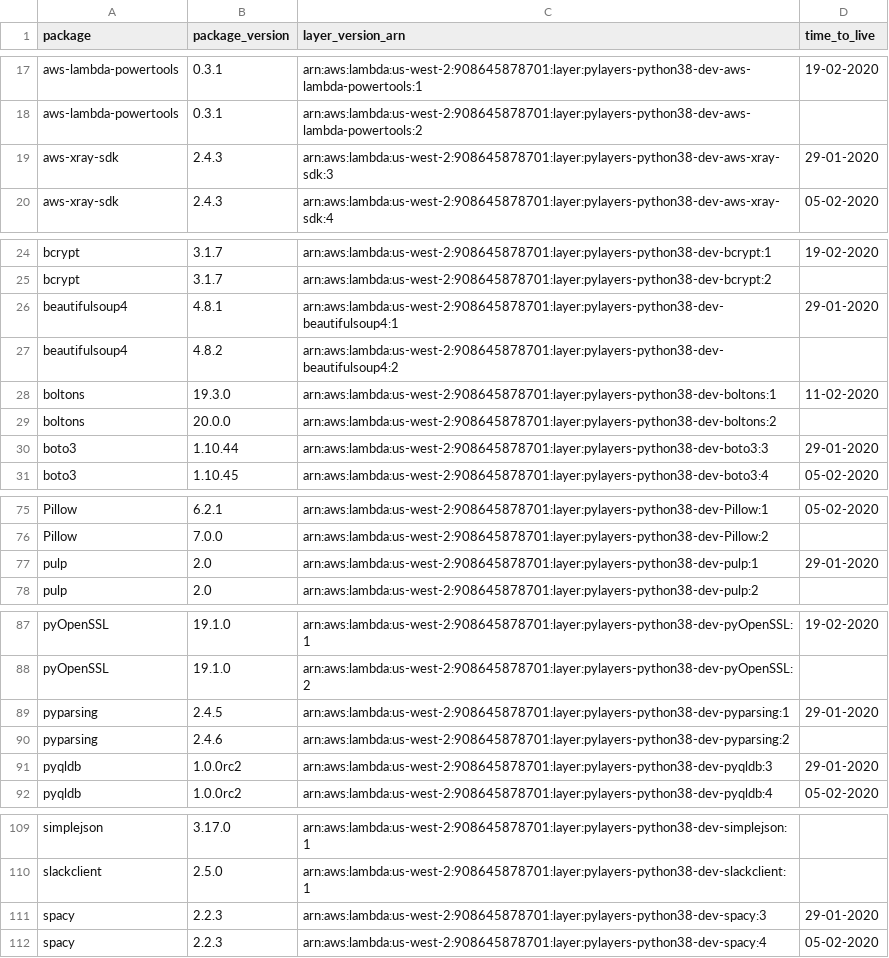
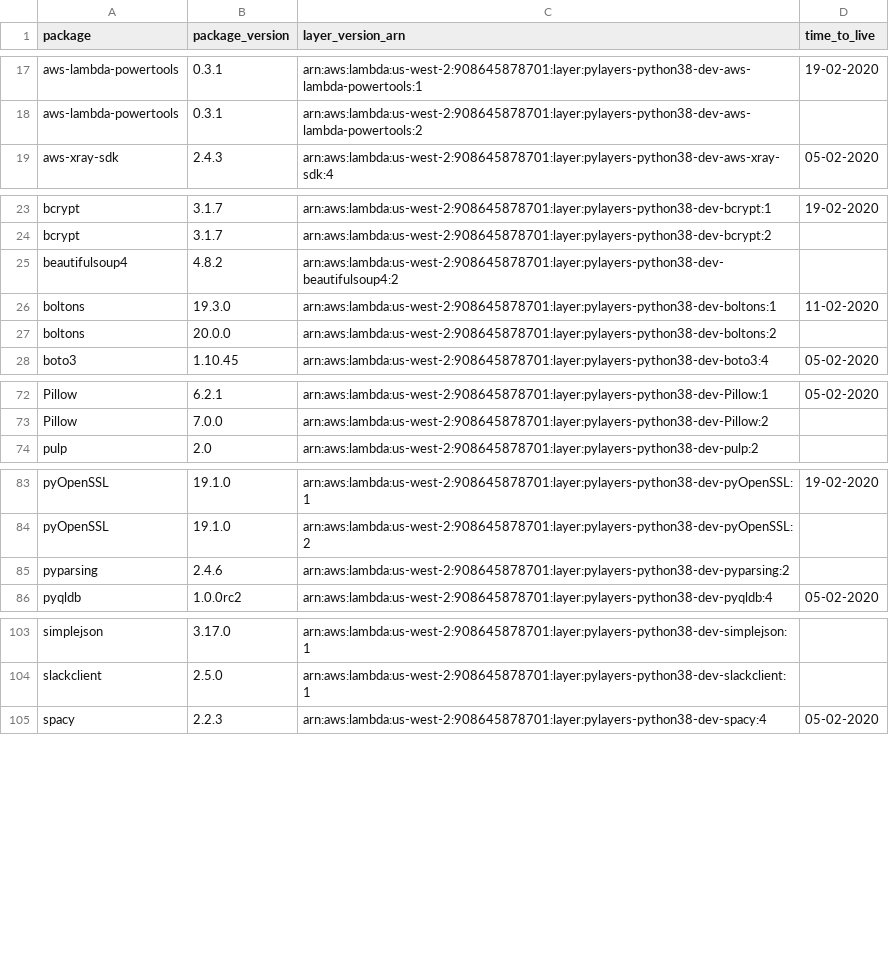
Before and after one commit to keithrozario/Klayers-dev, a CSV file: deployments/python3.8/arns/us-west-2.csv, drawn as a sheet; only a part is shown, gaps mark what is left out.

```diff
--- a/deployments/python3.8/arns/us-west-2.csv
+++ b/deployments/python3.8/arns/us-west-2.csv
@@ -18,3 +18,2 @@ aws-lambda-powertools,0.3.1,arn:aws:lambda:us-west-2:908645878701:layer:pylayers
 aws-lambda-powertools,0.3.1,arn:aws:lambda:us-west-2:908645878701:layer:pylayers-python38-dev-aws-lambda-powertools:2,
-aws-xray-sdk,2.4.3,arn:aws:lambda:us-west-2:908645878701:layer:pylayers-python38-dev-aws-xray-sdk:3,29-01-2020
 aws-xray-sdk,2.4.3,arn:aws:lambda:us-west-2:908645878701:layer:pylayers-python38-dev-aws-xray-sdk:4,05-02-2020
@@ -25,3 +24,2 @@ bcrypt,3.1.7,arn:aws:lambda:us-west-2:908645878701:layer:pylayers-python38-dev-b
 bcrypt,3.1.7,arn:aws:lambda:us-west-2:908645878701:layer:pylayers-python38-dev-bcrypt:2,
-beautifulsoup4,4.8.1,arn:aws:lambda:us-west-2:908645878701:layer:pylayers-python38-dev-beautifulsoup4:1,29-01-2020
 beautifulsoup4,4.8.2,arn:aws:lambda:us-west-2:908645878701:layer:pylayers-python38-dev-beautifulsoup4:2,
@@ -29,3 +27,2 @@ boltons,19.3.0,arn:aws:lambda:us-west-2:908645878701:layer:pylayers-python38-dev
 boltons,20.0.0,arn:aws:lambda:us-west-2:908645878701:layer:pylayers-python38-dev-boltons:2,
-boto3,1.10.44,arn:aws:lambda:us-west-2:908645878701:layer:pylayers-python38-dev-boto3:3,29-01-2020
 boto3,1.10.45,arn:aws:lambda:us-west-2:908645878701:layer:pylayers-python38-dev-boto3:4,05-02-2020
@@ -76,3 +73,2 @@ Pillow,6.2.1,arn:aws:lambda:us-west-2:908645878701:layer:pylayers-python38-dev-P
 Pillow,7.0.0,arn:aws:lambda:us-west-2:908645878701:layer:pylayers-python38-dev-Pillow:2,
-pulp,2.0,arn:aws:lambda:us-west-2:908645878701:layer:pylayers-python38-dev-pulp:1,29-01-2020
 pulp,2.0,arn:aws:lambda:us-west-2:908645878701:layer:pylayers-python38-dev-pulp:2,
@@ -88,5 +84,3 @@ pyOpenSSL,19.1.0,arn:aws:lambda:us-west-2:908645878701:layer:pylayers-python38-d
 pyOpenSSL,19.1.0,arn:aws:lambda:us-west-2:908645878701:layer:pylayers-python38-dev-pyOpenSSL:2,
-pyparsing,2.4.5,arn:aws:lambda:us-west-2:908645878701:layer:pylayers-python38-dev-pyparsing:1,29-01-2020
 pyparsing,2.4.6,arn:aws:lambda:us-west-2:908645878701:layer:pylayers-python38-dev-pyparsing:2,
-pyqldb,1.0.0rc2,arn:aws:lambda:us-west-2:908645878701:layer:pylayers-python38-dev-pyqldb:3,29-01-2020
 pyqldb,1.0.0rc2,arn:aws:lambda:us-west-2:908645878701:layer:pylayers-python38-dev-pyqldb:4,05-02-2020
@@ -110,3 +104,2 @@ simplejson,3.17.0,arn:aws:lambda:us-west-2:908645878701:layer:pylayers-python38-
 slackclient,2.5.0,arn:aws:lambda:us-west-2:908645878701:layer:pylayers-python38-dev-slackclient:1,
-spacy,2.2.3,arn:aws:lambda:us-west-2:908645878701:layer:pylayers-python38-dev-spacy:3,29-01-2020
 spacy,2.2.3,arn:aws:lambda:us-west-2:908645878701:layer:pylayers-python38-dev-spacy:4,05-02-2020
```
Also changed, not shown: deployments/python3.8/arns/us-east-1.csv.
